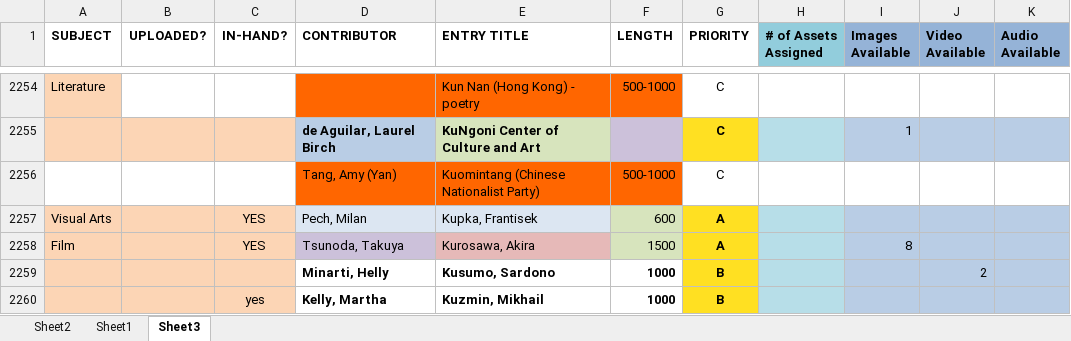
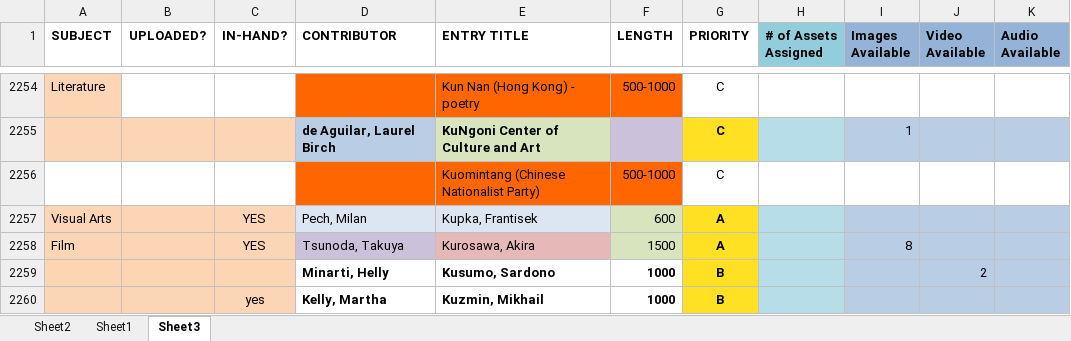
Before and after one commit to GhostProf/REM, an Excel workbook: 1_Templated Entries/+Master List/+++Master List 20160629.xlsx, sheet Sheet3, drawn as a sheet; only a part is shown, gaps mark what is left out; values as stored, in another font and other column widths than the file's, no borders; the diff names each change by its address in the sheet, - before the commit and + after, or states it on an @@ line.

Commit message:
masterlist

```diff
--- a/1_Templated Entries/+Master List/+++Master List 20160629.xlsx (sheet Sheet3)
+++ b/1_Templated Entries/+Master List/+++Master List 20160629.xlsx (sheet Sheet3)
-D2256 (CONTRIBUTOR): Tang, Amy (Yan)
+D2256 (CONTRIBUTOR): (empty)
```
